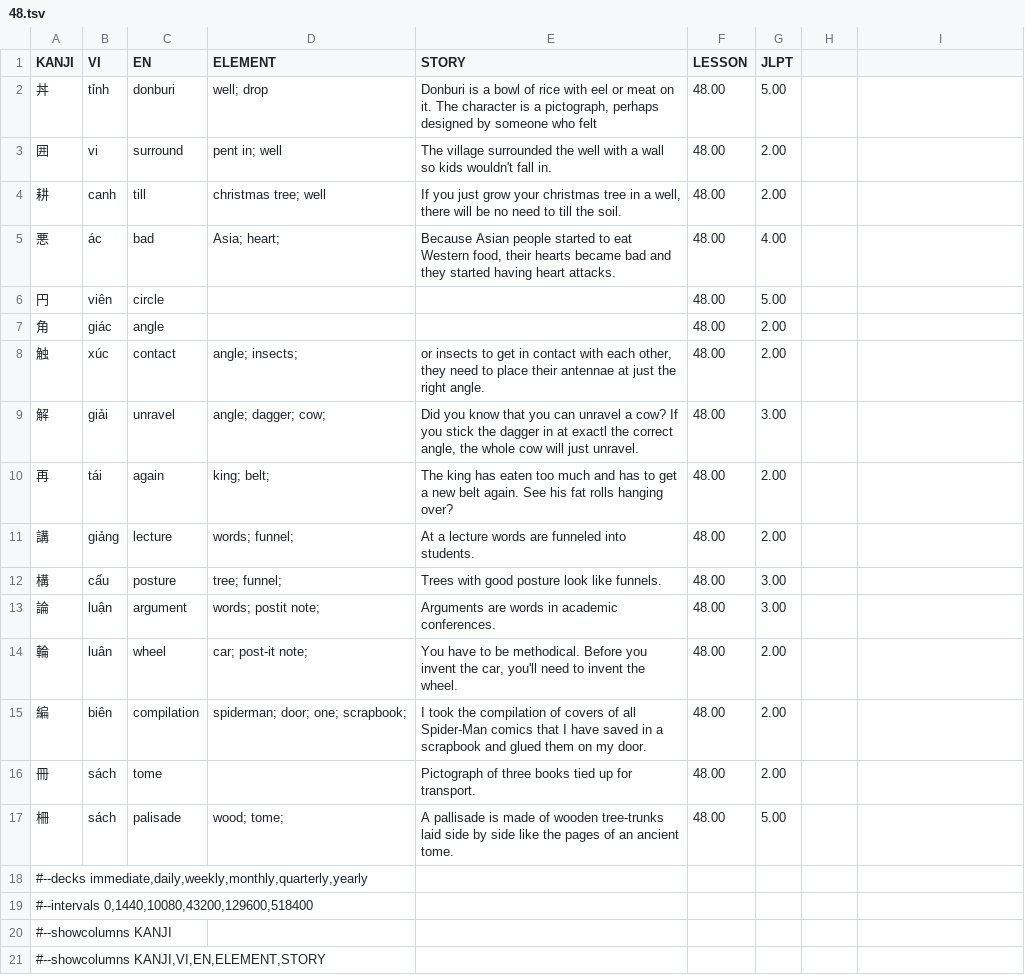
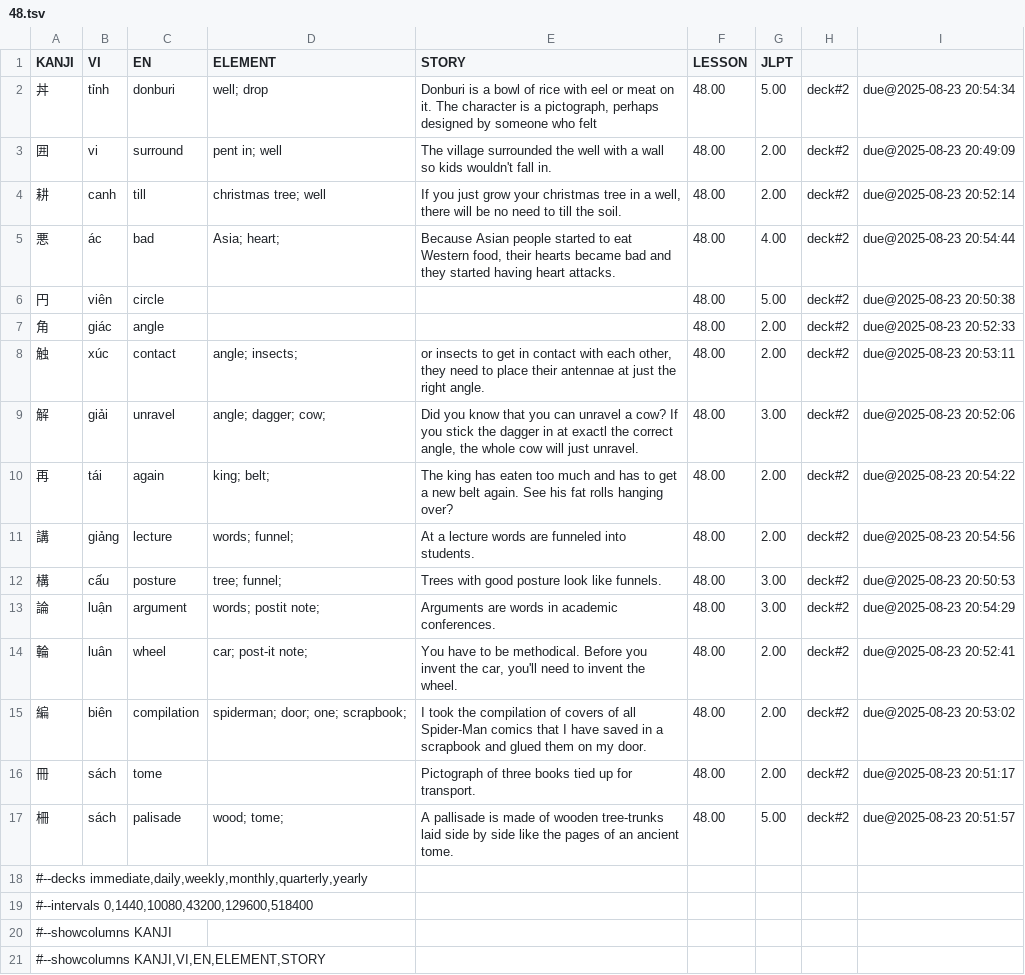
Before and after one commit to thanhlexyz/japanese, a TSV file: kanji/48.tsv, drawn as a sheet.

```diff
--- a/kanji/48.tsv
+++ b/kanji/48.tsv
@@ -1,18 +1,18 @@
 KANJI	VI	EN	ELEMENT	STORY	LESSON	JLPT
-丼	tỉnh	donburi	well; drop	"Donburi is a bowl of rice with eel or meat on it. The character is a pictograph, perhaps designed by someone who felt"	48.00	5.00
-囲	vi	surround	pent in; well	The village surrounded the well with a wall so kids wouldn't fall in.	48.00	2.00
-耕	canh	till	christmas tree; well	"If you just grow your christmas tree in a well, there will be no need to till the soil."	48.00	2.00
-悪	ác	bad	Asia; heart;	"Because Asian people started to eat Western food, their hearts became bad and they started having heart attacks."	48.00	4.00
-円	viên	circle			48.00	5.00
-角	giác	angle			48.00	2.00
-触	xúc	contact	angle; insects;	"or insects to get in contact with each other, they need to place their antennae at just the right angle."	48.00	2.00
-解	giải	unravel	angle; dagger; cow;	"Did you know that you can unravel a cow? If you stick the dagger in at exactl the correct angle, the whole cow will just unravel."	48.00	3.00
-再	tái	again	king; belt;	The king has eaten too much and has to get a new belt again. See his fat rolls hanging over?	48.00	2.00
-講	giảng	lecture	words; funnel;	At a lecture words are funneled into students.	48.00	2.00
-構	cấu	posture	tree; funnel;	Trees with good posture look like funnels.	48.00	3.00
-論	luận	argument	words; postit note; 	Arguments are words in academic conferences.	48.00	3.00
-輪	luân	wheel	car; post-it note;	"You have to be methodical. Before you invent the car, you'll need to invent the wheel. "	48.00	2.00
-編	biên	compilation	spiderman; door; one; scrapbook;	I took the compilation of covers of all Spider-Man comics that I have saved in a scrapbook and glued them on my door.	48.00	2.00
-冊	sách	tome		Pictograph of three books tied up for transport.	48.00	2.00
-柵	sách	palisade	wood; tome;	A pallisade is made of wooden tree-trunks laid side by side like the pages of an ancient tome.	48.00	5.00
+丼	tỉnh	donburi	well; drop	"Donburi is a bowl of rice with eel or meat on it. The character is a pictograph, perhaps designed by someone who felt"	48.00	5.00	deck#2	due@2025-08-23 20:54:34
+囲	vi	surround	pent in; well	The village surrounded the well with a wall so kids wouldn't fall in.	48.00	2.00	deck#2	due@2025-08-23 20:49:09
+耕	canh	till	christmas tree; well	"If you just grow your christmas tree in a well, there will be no need to till the soil."	48.00	2.00	deck#2	due@2025-08-23 20:52:14
+悪	ác	bad	Asia; heart;	"Because Asian people started to eat Western food, their hearts became bad and they started having heart attacks."	48.00	4.00	deck#2	due@2025-08-23 20:54:44
+円	viên	circle			48.00	5.00	deck#2	due@2025-08-23 20:50:38
+角	giác	angle			48.00	2.00	deck#2	due@2025-08-23 20:52:33
+触	xúc	contact	angle; insects;	"or insects to get in contact with each other, they need to place their antennae at just the right angle."	48.00	2.00	deck#2	due@2025-08-23 20:53:11
+解	giải	unravel	angle; dagger; cow;	"Did you know that you can unravel a cow? If you stick the dagger in at exactl the correct angle, the whole cow will just unravel."	48.00	3.00	deck#2	due@2025-08-23 20:52:06
+再	tái	again	king; belt;	The king has eaten too much and has to get a new belt again. See his fat rolls hanging over?	48.00	2.00	deck#2	due@2025-08-23 20:54:22
+講	giảng	lecture	words; funnel;	At a lecture words are funneled into students.	48.00	2.00	deck#2	due@2025-08-23 20:54:56
+構	cấu	posture	tree; funnel;	Trees with good posture look like funnels.	48.00	3.00	deck#2	due@2025-08-23 20:50:53
+論	luận	argument	words; postit note;	Arguments are words in academic conferences.	48.00	3.00	deck#2	due@2025-08-23 20:54:29
+輪	luân	wheel	car; post-it note;	"You have to be methodical. Before you invent the car, you'll need to invent the wheel. "	48.00	2.00	deck#2	due@2025-08-23 20:52:41
+編	biên	compilation	spiderman; door; one; scrapbook;	I took the compilation of covers of all Spider-Man comics that I have saved in a scrapbook and glued them on my door.	48.00	2.00	deck#2	due@2025-08-23 20:53:02
+冊	sách	tome		Pictograph of three books tied up for transport.	48.00	2.00	deck#2	due@2025-08-23 20:51:17
+柵	sách	palisade	wood; tome;	A pallisade is made of wooden tree-trunks laid side by side like the pages of an ancient tome.	48.00	5.00	deck#2	due@2025-08-23 20:51:57
 #--decks immediate,daily,weekly,monthly,quarterly,yearly
```
Also changed, not shown: kanji/36.tsv, kanji/39.tsv, 7 other files.
